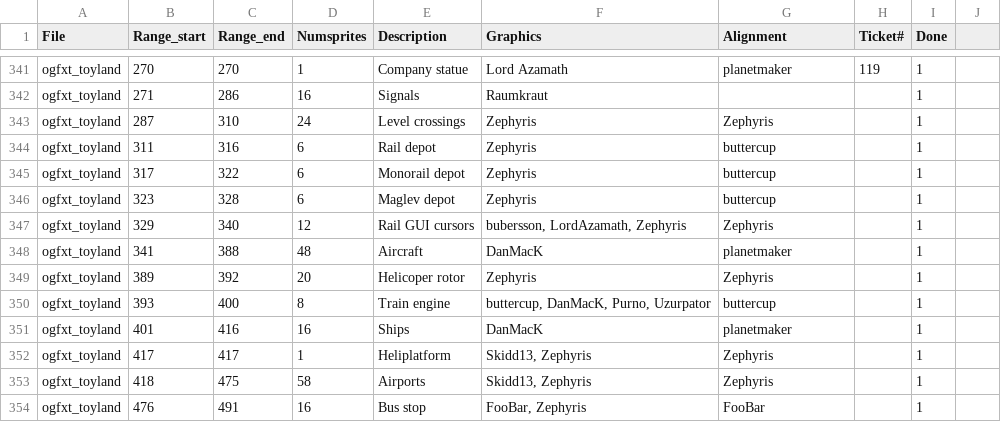
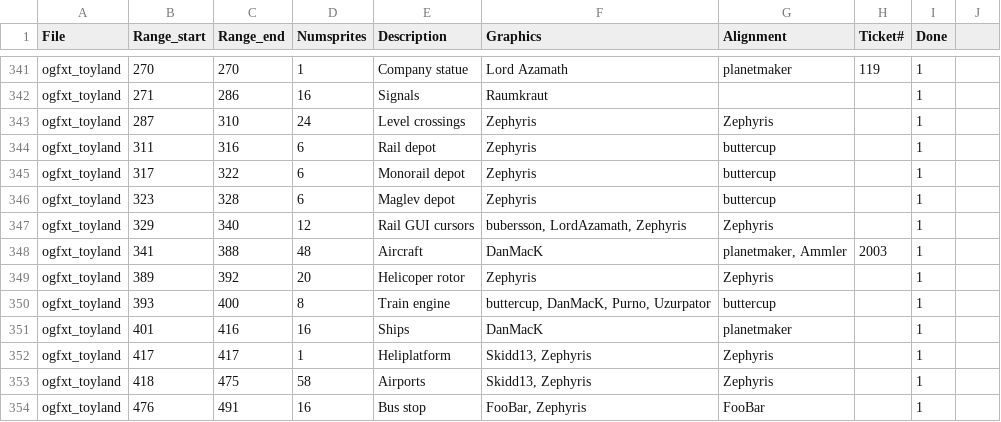
Before and after one commit to OpenTTD/OpenGFX, a CSV file: docs/authoroverview.csv, drawn as a sheet; only a part is shown, gaps mark what is left out.

```diff
--- a/docs/authoroverview.csv
+++ b/docs/authoroverview.csv
@@ -347,3 +347,3 @@ ogfxt_toyland;323;328;6;Maglev depot;Zephyris;buttercup;;1
 ogfxt_toyland;329;340;12;Rail GUI cursors;bubersson, LordAzamath, Zephyris;Zephyris;;1
-ogfxt_toyland;341;388;48;Aircraft;DanMacK;planetmaker;;1
+ogfxt_toyland;341;388;48;Aircraft;DanMacK;planetmaker, Ammler;2003;1
 ogfxt_toyland;389;392;20;Helicoper rotor;Zephyris;Zephyris;;1
```
Also changed, not shown: 2 other files.
